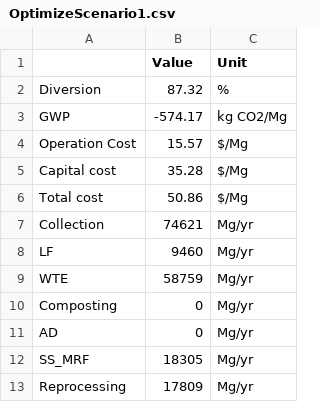
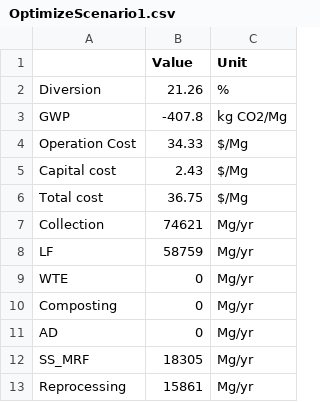
Before and after one commit to SwolfPy-Project/swolfpy, a CSV file: Manuscript Notebooks/Optimization/OptimizeScenario1.csv, drawn as a sheet.

```diff
--- a/Manuscript Notebooks/Optimization/OptimizeScenario1.csv
+++ b/Manuscript Notebooks/Optimization/OptimizeScenario1.csv
@@ -1,10 +1,10 @@
 ,Value,Unit
-Diversion,87.32,%
-GWP,-574.17,kg CO2/Mg
-Operation Cost,15.57,$/Mg
-Capital cost,35.28,$/Mg
-Total cost,50.86,$/Mg
+Diversion,21.26,%
+GWP,-407.8,kg CO2/Mg
+Operation Cost,34.33,$/Mg
+Capital cost,2.43,$/Mg
+Total cost,36.75,$/Mg
 Collection,74621,Mg/yr
-LF,9460,Mg/yr
-WTE,58759,Mg/yr
+LF,58759,Mg/yr
+WTE,0,Mg/yr
 Composting,0,Mg/yr
@@ -12,2 +12,2 @@ AD,0,Mg/yr
 SS_MRF,18305,Mg/yr
-Reprocessing,17809,Mg/yr
+Reprocessing,15861,Mg/yr
```
Also changed, not shown: Manuscript Notebooks/Optimization/Iterations_Scenario1.csv, Manuscript Notebooks/Optimization/Iterations_Scenario2.csv, 15 other files.
